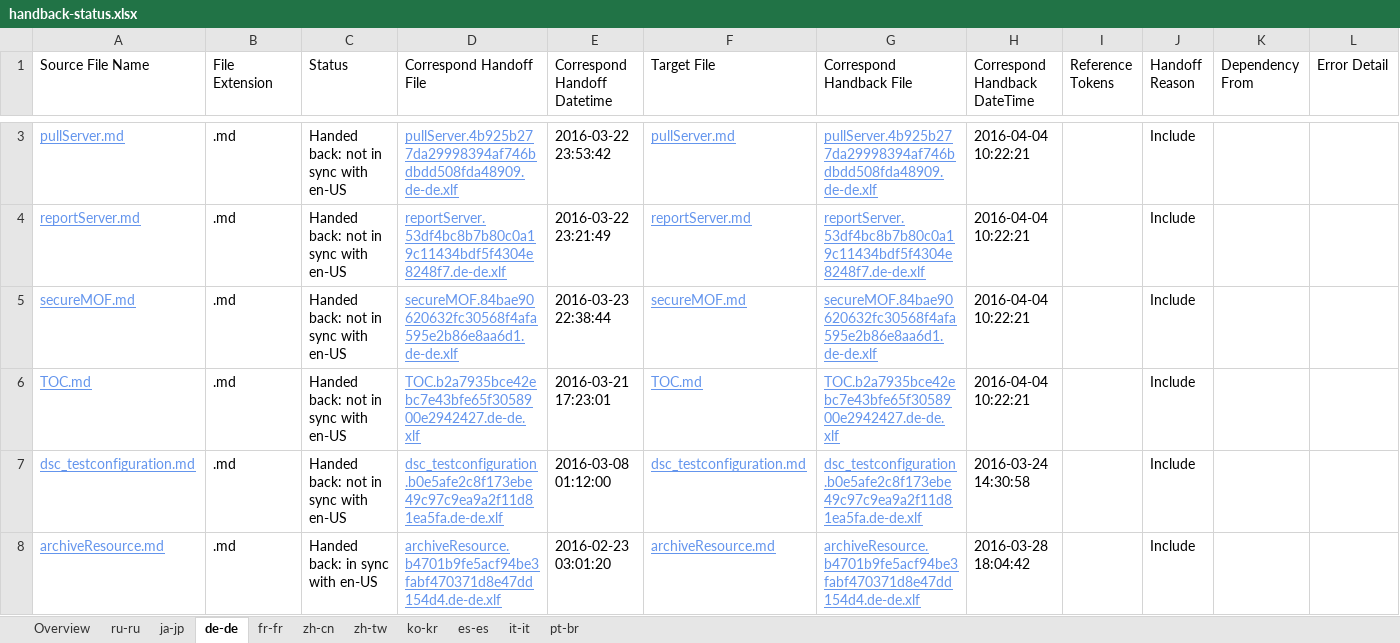
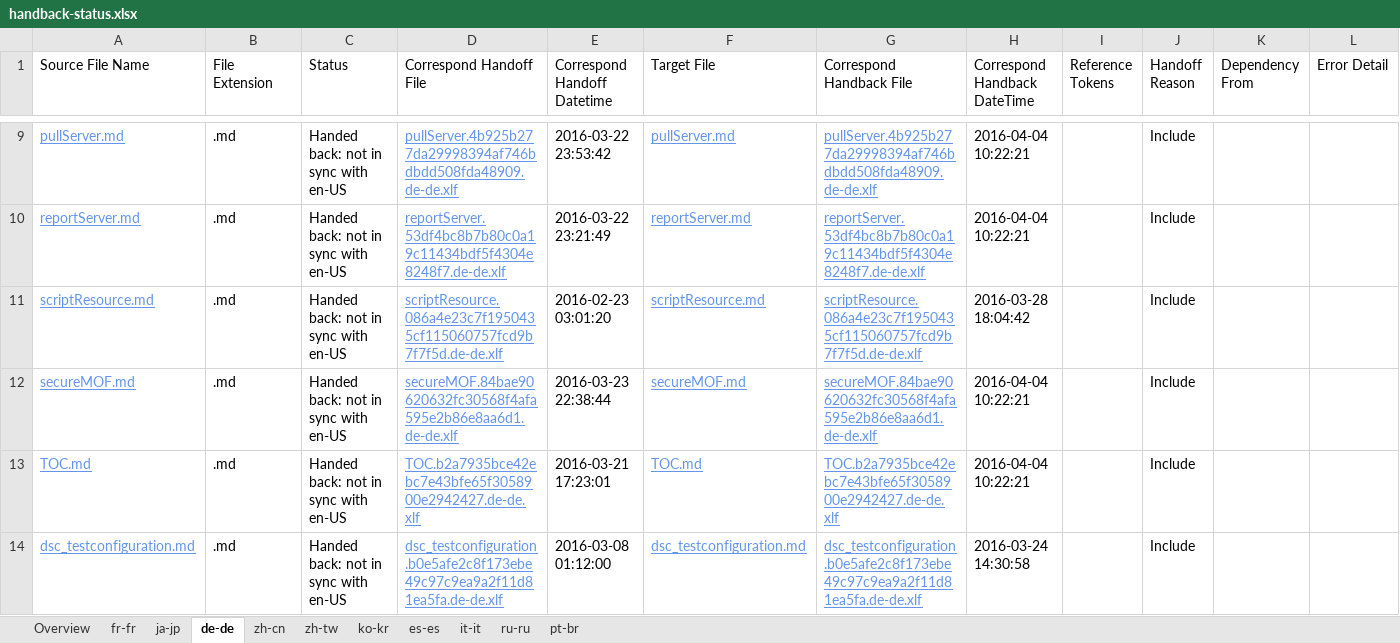
Before and after one commit to SonjaSaltzman/powerShell-Docs.handback, an Excel workbook: ol-handback/PowerShell/powerShell-Docs/live/handback-status.xlsx, sheet de-de, drawn as a sheet; only a part is shown, gaps mark what is left out; the shorter side is filled out with more unchanged rows; values as stored, in another font and other column widths than the file's, no borders; table styles not drawn; the diff covers the shown part only; the diff names each change by its address in the sheet, - before the commit and + after, or states it on an @@ line.

```diff
--- a/ol-handback/PowerShell/powerShell-Docs/live/handback-status.xlsx (sheet de-de)
+++ b/ol-handback/PowerShell/powerShell-Docs/live/handback-status.xlsx (sheet de-de)
@@ sheet tab order changed: Overview | fr-fr | ja-jp | de-de | zh-cn | zh-tw | ko-kr | es-es | it-it | ru-ru | pt-br @@
+row 11: scriptResource.md | .md | Handed back: not in sync with en-US | scriptResource.086a4e23c7f1950435cf115060757fcd9b7f7f5d.de-de.xlf | 2016-02-23 03:01:20 | scriptResource.md | scriptResource.086a4e23c7f1950435cf115060757fcd9b7f7f5d.de-de.xlf | 2016-03-28 18:04:42 |  | Include
```
Also changed, not shown: 9 added rows and 10 removed rows elsewhere in this sheet, sheet zh-cn, sheet ru-ru, sheet fr-fr, sheet Overview, sheet ja-jp, sheet zh-tw, 4 more sheets, ol-handback/PowerShell/powerShell-Docs/live/localization-status.xlsx.
